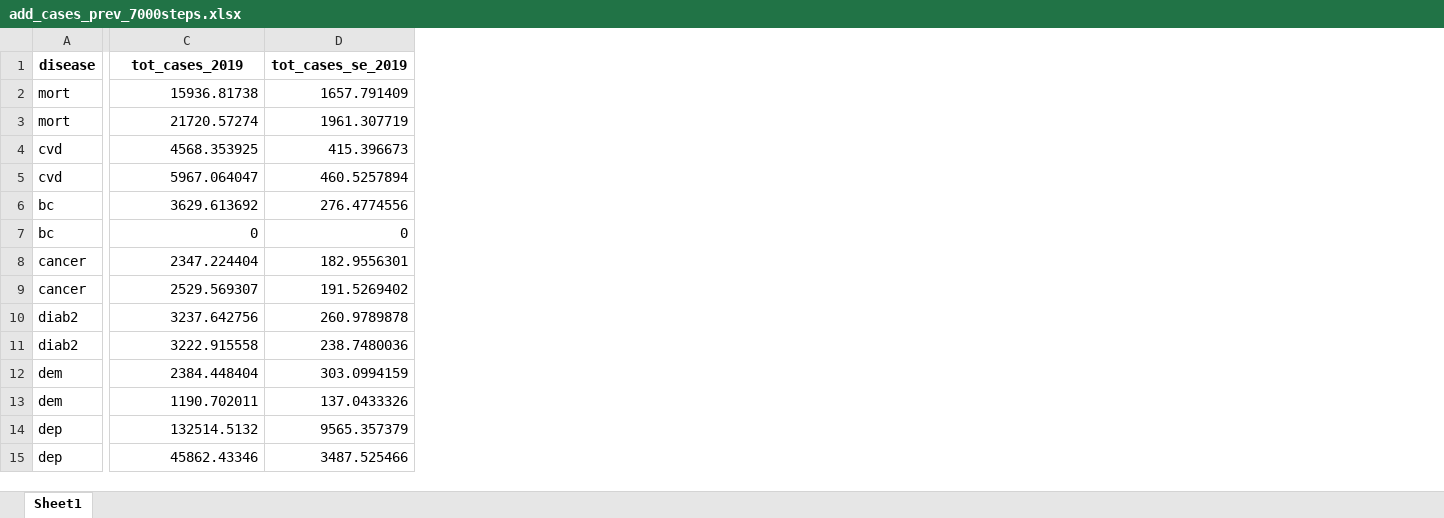
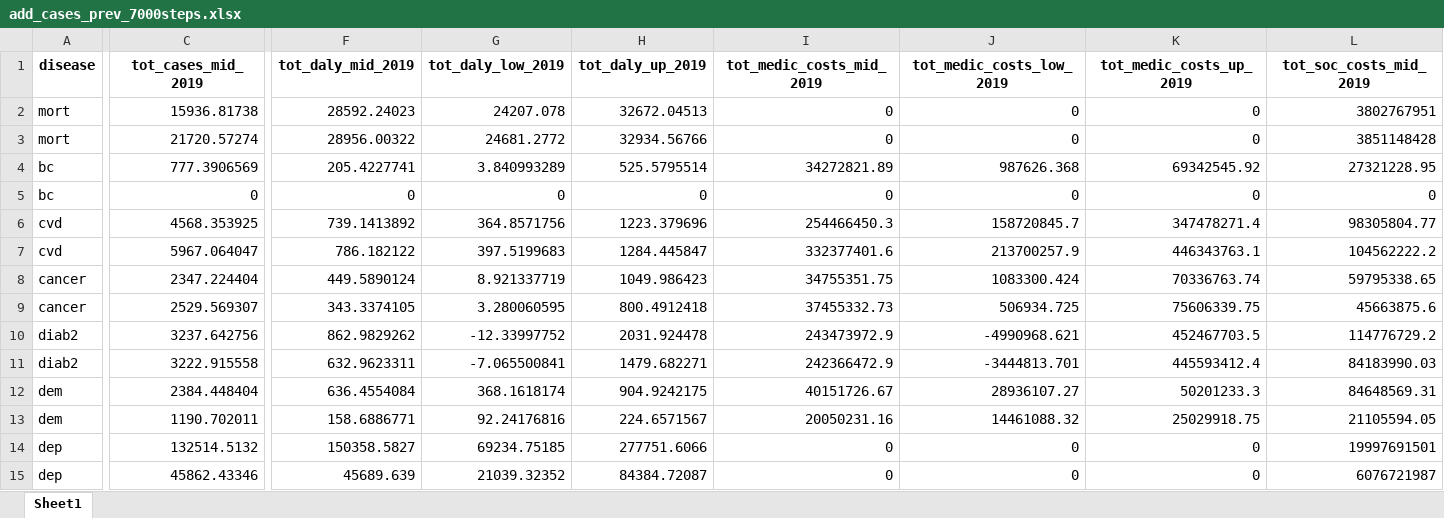
Before and after one commit to inesoriany/HIA_walking_steps, an Excel workbook: output/Tables/7000 steps/add_cases_prev_7000steps.xlsx, sheet Sheet1, drawn as a sheet; only a part is shown, gaps mark what is left out; values as stored, in another font and other column widths than the file's, no borders; removed rows and columns are numbered as before the commit, all else as after; rows hold the shown columns only; the diff covers the shown part only; the diff names each change by its address in the sheet, - before the commit and + after, or states it on an @@ line.

```diff
--- a/output/Tables/7000 steps/add_cases_prev_7000steps.xlsx (sheet Sheet1)
+++ b/output/Tables/7000 steps/add_cases_prev_7000steps.xlsx (sheet Sheet1)
-column D (tot_cases_se_2019), rows 2-5: 1657.791409 | 1961.307719 | 415.396673 | 460.5257894; rows 8-15: 182.9556301 | 191.5269402 | 260.9789878 | 238.7480036 | 303.0994159 | 137.0433326 | 9565.357379 | 3487.525466
+column F (tot_daly_mid_2019), rows 2-3: 28592.24023 | 28956.00322; rows 6-15: 739.1413892 | 786.182122 | 449.5890124 | 343.3374105 | 862.9829262 | 632.9623311 | 636.4554084 | 158.6886771 | 150358.5827 | 45689.639
+column G (tot_daly_low_2019), rows 2-3: 24207.078 | 24681.2772; rows 6-15: 364.8571756 | 397.5199683 | 8.921337719 | 3.280060595 | -12.33997752 | -7.065500841 | 368.1618174 | 92.24176816 | 69234.75185 | 21039.32352
+column H (tot_daly_up_2019), rows 2-3: 32672.04513 | 32934.56766; rows 6-15: 1223.379696 | 1284.445847 | 1049.986423 | 800.4912418 | 2031.924478 | 1479.682271 | 904.9242175 | 224.6571567 | 277751.6066 | 84384.72087
+column I (tot_medic_costs_mid_2019), rows 2-3: 0 | 0; rows 6-15: 254466450.3 | 332377401.6 | 34755351.75 | 37455332.73 | 243473972.9 | 242366472.9 | 40151726.67 | 20050231.16 | 0 | 0
+column J (tot_medic_costs_low_2019), rows 2-3: 0 | 0; rows 6-15: 158720845.7 | 213700257.9 | 1083300.424 | 506934.725 | -4990968.621 | -3444813.701 | 28936107.27 | 14461088.32 | 0 | 0
+column K (tot_medic_costs_up_2019), rows 2-3: 0 | 0; rows 6-15: 347478271.4 | 446343763.1 | 70336763.74 | 75606339.75 | 452467703.5 | 445593412.4 | 50201233.3 | 25029918.75 | 0 | 0
+column L (tot_soc_costs_mid_2019), rows 2-3: 3802767951 | 3851148428; rows 6-15: 98305804.77 | 104562222.2 | 59795338.65 | 45663875.6 | 114776729.2 | 84183990.03 | 84648569.31 | 21105594.05 | 19997691501 | 6076721987
-C1: tot_cases_2019
+C1: tot_cases_mid_2019
+row 4: bc | 777.3906569 | 205.4227741 | 3.840993289 | 525.5795514 | 34272821.89 | 987626.368 | 69342545.92 | 27321228.95
+row 5: bc | 0 | 0 | 0 | 0 | 0 | 0 | 0 | 0
-row 6: bc | 3629.613692 | 276.4774556
-row 7: bc | 0 | 0
```
Also changed, not shown: 20 added columns, 2 removed columns and 2 edited cells elsewhere in this sheet, output/Tables/2019/Resampling/HIA_per_disease.xlsx, output/Tables/2019/cases_prev_2019.xlsx, 28 other files.
